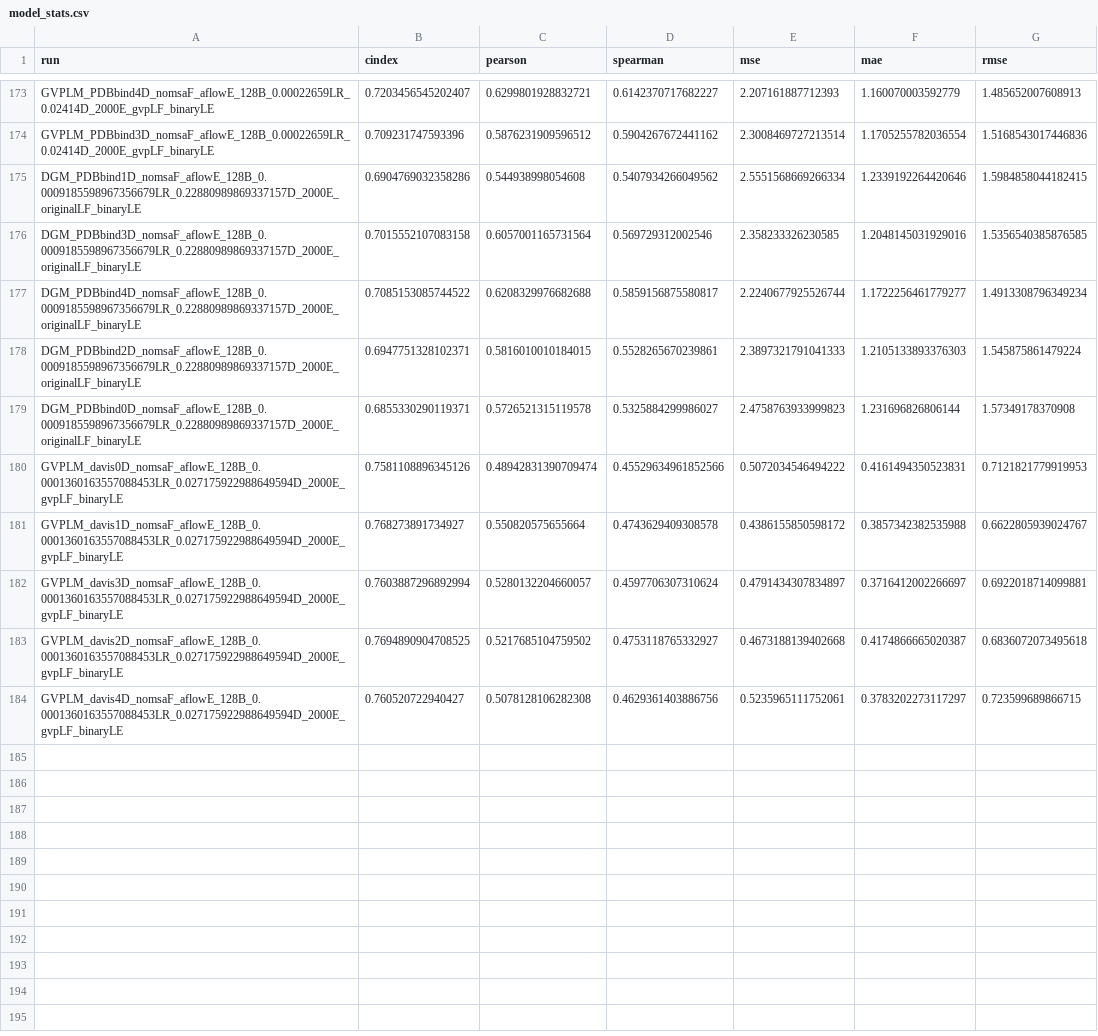
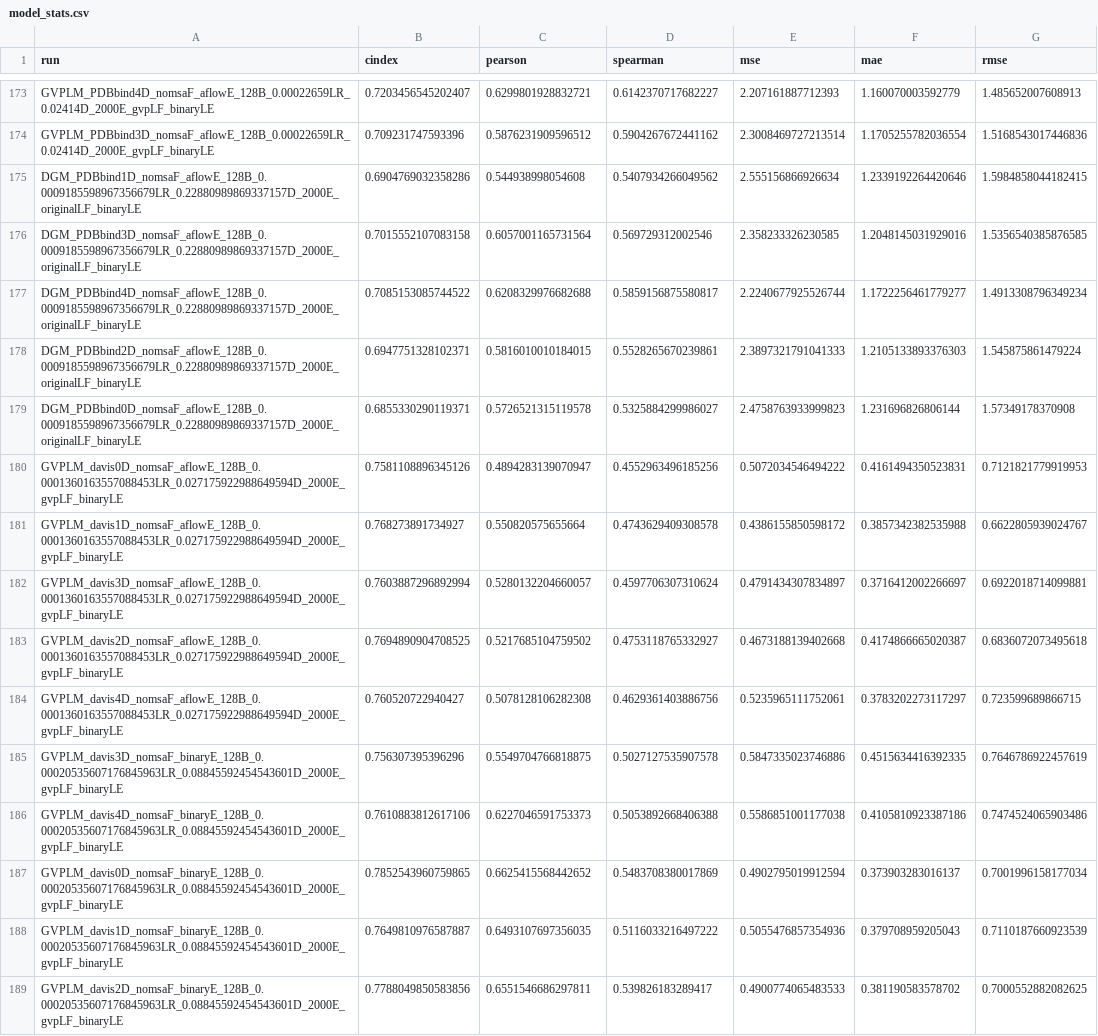
Before and after one commit to jyaacoub/MutDTA, a CSV file: results/model_media/model_stats.csv, drawn as a sheet; only a part is shown, gaps mark what is left out.

```diff
--- a/results/model_media/model_stats.csv
+++ b/results/model_media/model_stats.csv
@@ -174,3 +174,3 @@ GVPLM_PDBbind4D_nomsaF_aflowE_128B_0.00022659LR_0.02414D_2000E_gvpLF_binaryLE,0.
 GVPLM_PDBbind3D_nomsaF_aflowE_128B_0.00022659LR_0.02414D_2000E_gvpLF_binaryLE,0.709231747593396,0.5876231909596512,0.5904267672441162,2.3008469727213514,1.1705255782036554,1.5168543017446836
-DGM_PDBbind1D_nomsaF_aflowE_128B_0.0009185598967356679LR_0.22880989869337157D_2000E_originalLF_binaryLE,0.6904769032358286,0.544938998054608,0.5407934266049562,2.5551568669266334,1.2339192264420646,1.5984858044182415
+DGM_PDBbind1D_nomsaF_aflowE_128B_0.0009185598967356679LR_0.22880989869337157D_2000E_originalLF_binaryLE,0.6904769032358286,0.544938998054608,0.5407934266049562,2.555156866926634,1.2339192264420646,1.5984858044182415
 DGM_PDBbind3D_nomsaF_aflowE_128B_0.0009185598967356679LR_0.22880989869337157D_2000E_originalLF_binaryLE,0.7015552107083158,0.6057001165731564,0.569729312002546,2.358233326230585,1.2048145031929016,1.5356540385876585
@@ -179,3 +179,3 @@ DGM_PDBbind2D_nomsaF_aflowE_128B_0.0009185598967356679LR_0.22880989869337157D_20
 DGM_PDBbind0D_nomsaF_aflowE_128B_0.0009185598967356679LR_0.22880989869337157D_2000E_originalLF_binaryLE,0.6855330290119371,0.5726521315119578,0.5325884299986027,2.4758763933999823,1.231696826806144,1.57349178370908
-GVPLM_davis0D_nomsaF_aflowE_128B_0.0001360163557088453LR_0.027175922988649594D_2000E_gvpLF_binaryLE,0.7581108896345126,0.48942831390709474,0.45529634961852566,0.5072034546494222,0.4161494350523831,0.7121821779919953
+GVPLM_davis0D_nomsaF_aflowE_128B_0.0001360163557088453LR_0.027175922988649594D_2000E_gvpLF_binaryLE,0.7581108896345126,0.4894283139070947,0.4552963496185256,0.5072034546494222,0.4161494350523831,0.7121821779919953
 GVPLM_davis1D_nomsaF_aflowE_128B_0.0001360163557088453LR_0.027175922988649594D_2000E_gvpLF_binaryLE,0.768273891734927,0.550820575655664,0.4743629409308578,0.4386155850598172,0.3857342382535988,0.6622805939024767
@@ -184 +184,6 @@ GVPLM_davis2D_nomsaF_aflowE_128B_0.0001360163557088453LR_0.027175922988649594D_2
 GVPLM_davis4D_nomsaF_aflowE_128B_0.0001360163557088453LR_0.027175922988649594D_2000E_gvpLF_binaryLE,0.760520722940427,0.5078128106282308,0.4629361403886756,0.5235965111752061,0.3783202273117297,0.723599689866715
+GVPLM_davis3D_nomsaF_binaryE_128B_0.00020535607176845963LR_0.08845592454543601D_2000E_gvpLF_binaryLE,0.756307395396296,0.5549704766818875,0.5027127535907578,0.5847335023746886,0.4515634416392335,0.7646786922457619
+GVPLM_davis4D_nomsaF_binaryE_128B_0.00020535607176845963LR_0.08845592454543601D_2000E_gvpLF_binaryLE,0.7610883812617106,0.6227046591753373,0.5053892668406388,0.5586851001177038,0.4105810923387186,0.7474524065903486
+GVPLM_davis0D_nomsaF_binaryE_128B_0.00020535607176845963LR_0.08845592454543601D_2000E_gvpLF_binaryLE,0.7852543960759865,0.6625415568442652,0.5483708380017869,0.4902795019912594,0.373903283016137,0.7001996158177034
+GVPLM_davis1D_nomsaF_binaryE_128B_0.00020535607176845963LR_0.08845592454543601D_2000E_gvpLF_binaryLE,0.7649810976587887,0.6493107697356035,0.5116033216497222,0.5055476857354936,0.379708959205043,0.7110187660923539
+GVPLM_davis2D_nomsaF_binaryE_128B_0.00020535607176845963LR_0.08845592454543601D_2000E_gvpLF_binaryLE,0.7788049850583856,0.6551546686297811,0.539826183289417,0.4900774065483533,0.381190583578702,0.7000552882082625
```
Also changed, not shown: results/model_media/model_stats_val.csv.
